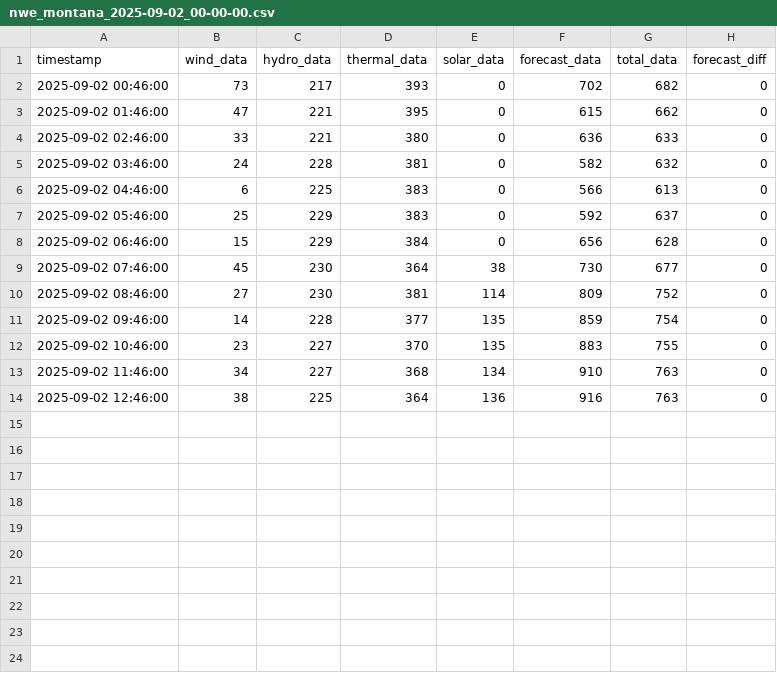
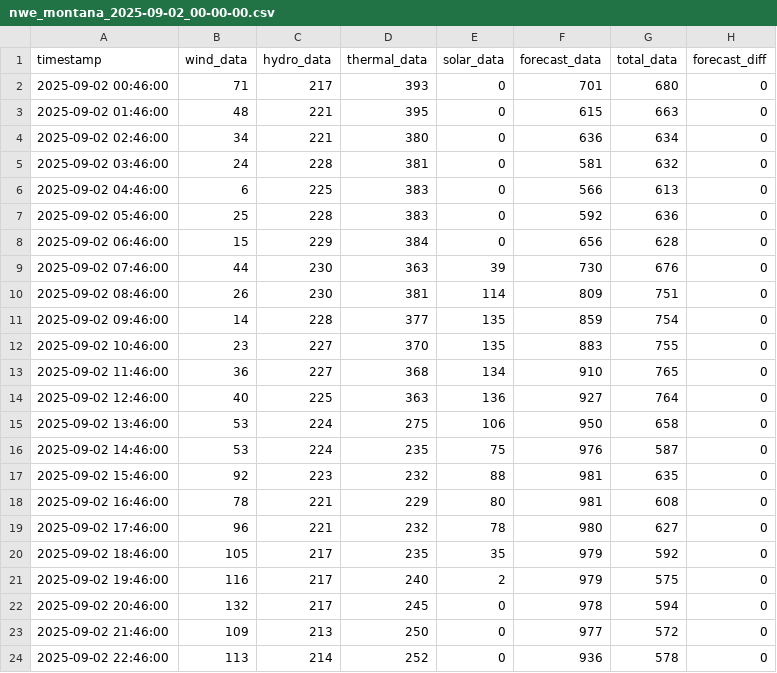
Before and after one commit to bohacek/nwe, a CSV file: dataCSV/nwe_montana_2025-09-02_00-00-00.csv, drawn as a sheet; only a part is shown; the diff covers the shown part only.

Commit message:
Add dataCSV/nwe_montana_2025-09-02_00-00-00.csv

```diff
--- a/dataCSV/nwe_montana_2025-09-02_00-00-00.csv
+++ b/dataCSV/nwe_montana_2025-09-02_00-00-00.csv
@@ -1,14 +1,24 @@
 timestamp,wind_data,hydro_data,thermal_data,solar_data,forecast_data,total_data,forecast_diff
-2025-09-02 00:46:00,73,217,393,0,702,682,0
-2025-09-02 01:46:00,47,221,395,0,615,662,0
-2025-09-02 02:46:00,33,221,380,0,636,633,0
-2025-09-02 03:46:00,24,228,381,0,582,632,0
+2025-09-02 00:46:00,71,217,393,0,701,680,0
+2025-09-02 01:46:00,48,221,395,0,615,663,0
+2025-09-02 02:46:00,34,221,380,0,636,634,0
+2025-09-02 03:46:00,24,228,381,0,581,632,0
 2025-09-02 04:46:00,6,225,383,0,566,613,0
-2025-09-02 05:46:00,25,229,383,0,592,637,0
+2025-09-02 05:46:00,25,228,383,0,592,636,0
 2025-09-02 06:46:00,15,229,384,0,656,628,0
-2025-09-02 07:46:00,45,230,364,38,730,677,0
-2025-09-02 08:46:00,27,230,381,114,809,752,0
+2025-09-02 07:46:00,44,230,363,39,730,676,0
+2025-09-02 08:46:00,26,230,381,114,809,751,0
 2025-09-02 09:46:00,14,228,377,135,859,754,0
 2025-09-02 10:46:00,23,227,370,135,883,755,0
-2025-09-02 11:46:00,34,227,368,134,910,763,0
-2025-09-02 12:46:00,38,225,364,136,916,763,0
+2025-09-02 11:46:00,36,227,368,134,910,765,0
+2025-09-02 12:46:00,40,225,363,136,927,764,0
+2025-09-02 13:46:00,53,224,275,106,950,658,0
+2025-09-02 14:46:00,53,224,235,75,976,587,0
+2025-09-02 15:46:00,92,223,232,88,981,635,0
+2025-09-02 16:46:00,78,221,229,80,981,608,0
+2025-09-02 17:46:00,96,221,232,78,980,627,0
+2025-09-02 18:46:00,105,217,235,35,979,592,0
+2025-09-02 19:46:00,116,217,240,2,979,575,0
+2025-09-02 20:46:00,132,217,245,0,978,594,0
+2025-09-02 21:46:00,109,213,250,0,977,572,0
+2025-09-02 22:46:00,113,214,252,0,936,578,0
```
Also changed, not shown: 1 added row elsewhere in this file.
